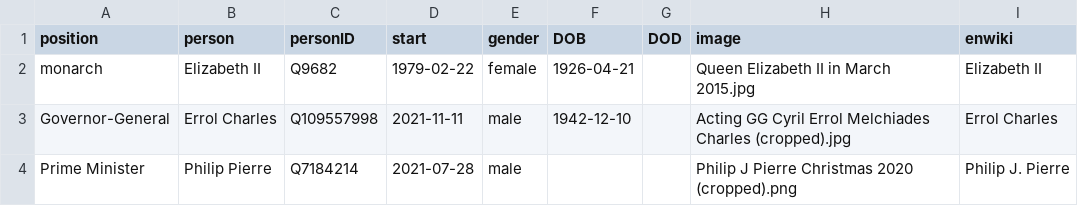
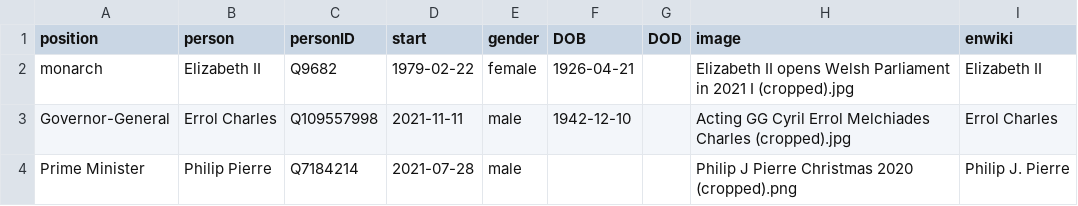
Before and after one commit to every-politician-scrapers/st-lucia-cabinet, a CSV file: html/current.csv, drawn as a sheet; only a part is shown.

```diff
--- a/html/current.csv
+++ b/html/current.csv
@@ -1,3 +1,3 @@
 position,person,personID,start,gender,DOB,DOD,image,enwiki
-monarch,Elizabeth II,Q9682,1979-02-22,female,1926-04-21,,Queen Elizabeth II in March 2015.jpg,Elizabeth II
+monarch,Elizabeth II,Q9682,1979-02-22,female,1926-04-21,,Elizabeth II opens Welsh Parliament in 2021 I (cropped).jpg,Elizabeth II
 Governor-General,Errol Charles,Q109557998,2021-11-11,male,1942-12-10,,Acting GG Cyril Errol Melchiades Charles (cropped).jpg,Errol Charles
```
Also changed, not shown: html/holders21.csv.
